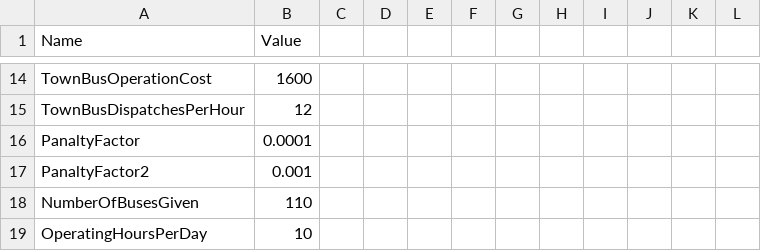
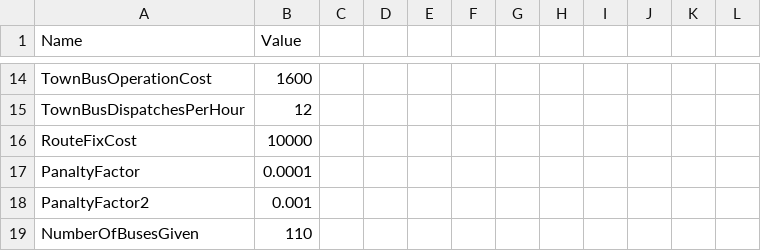
Before and after one commit to daydream89/FBNDP-MLTN, a CSV file: Debug/Input/0_UserInput.csv, drawn as a sheet; only a part is shown, gaps mark what is left out; the shorter side is filled out with more unchanged rows; the diff names each change by its address in the sheet, - before the commit and + after, or states it on an @@ line.

Commit message:
적합도의 OperatorCost 계산 공식 수정

```diff
--- a/Debug/Input/0_UserInput.csv
+++ b/Debug/Input/0_UserInput.csv
+row 16: RouteFixCost | 10000
```
Also changed, not shown: 3 other files.
